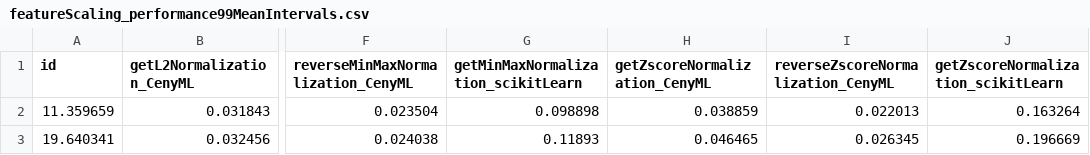
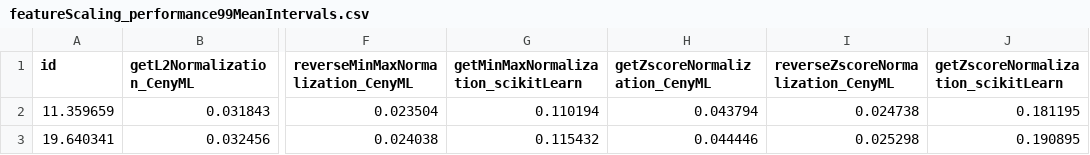
Before and after one commit to Mortrack/CenyML, a CSV file: Validation_of_CenyML/cpuSequential/featureScaling/featureScaling_performance99MeanIntervals.csv, drawn as a sheet; only a part is shown, gaps mark what is left out; the diff names each change by its address in the sheet, - before the commit and + after, or states it on an @@ line.

```diff
--- a/Validation_of_CenyML/cpuSequential/featureScaling/featureScaling_performance99MeanIntervals.csv
+++ b/Validation_of_CenyML/cpuSequential/featureScaling/featureScaling_performance99MeanIntervals.csv
-G2: 0.098898
+G2: 0.110194
-H2 (getZscoreNormalization_CenyML): 0.038859
+H2 (getZscoreNormalization_CenyML): 0.043794
-I2: 0.022013
+I2: 0.024738
-J2: 0.163264
+J2: 0.181195
-G3: 0.11893
+G3: 0.115432
-H3 (getZscoreNormalization_CenyML): 0.046465
+H3 (getZscoreNormalization_CenyML): 0.044446
-I3: 0.026345
+I3: 0.025298
-J3: 0.196669
+J3: 0.190895
```
Also changed, not shown: Validation_of_CenyML/cpuSequential/featureScaling/featureScaling_performance.csv, Validation_of_CenyML/cpuSequential/machineLearning/machineLearning_performance.csv, 5 other files.
